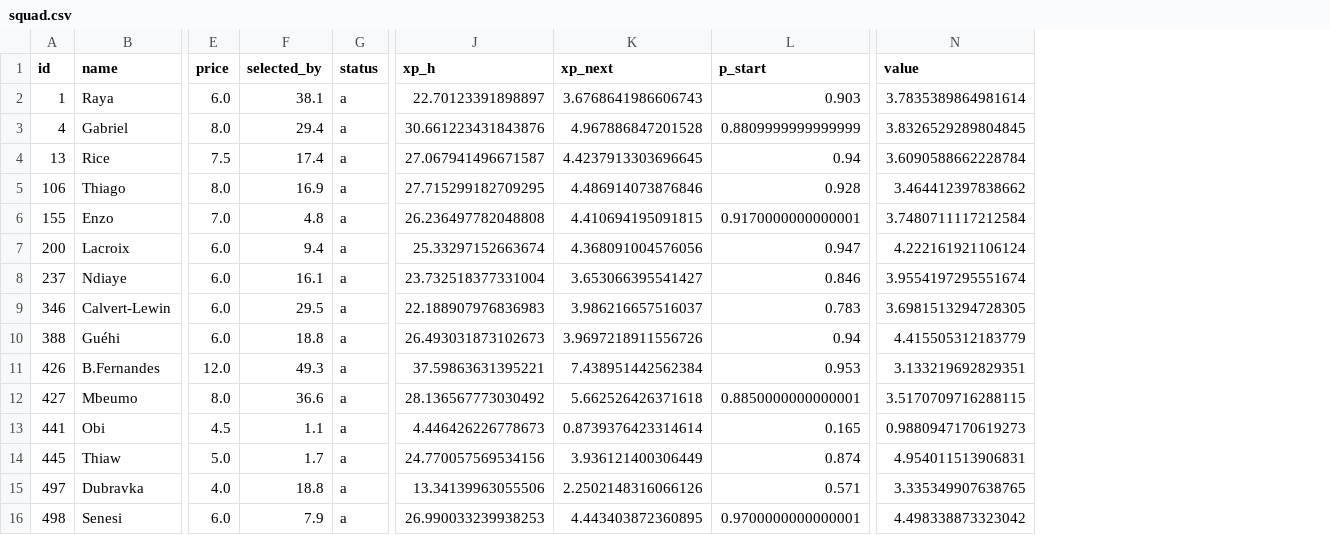
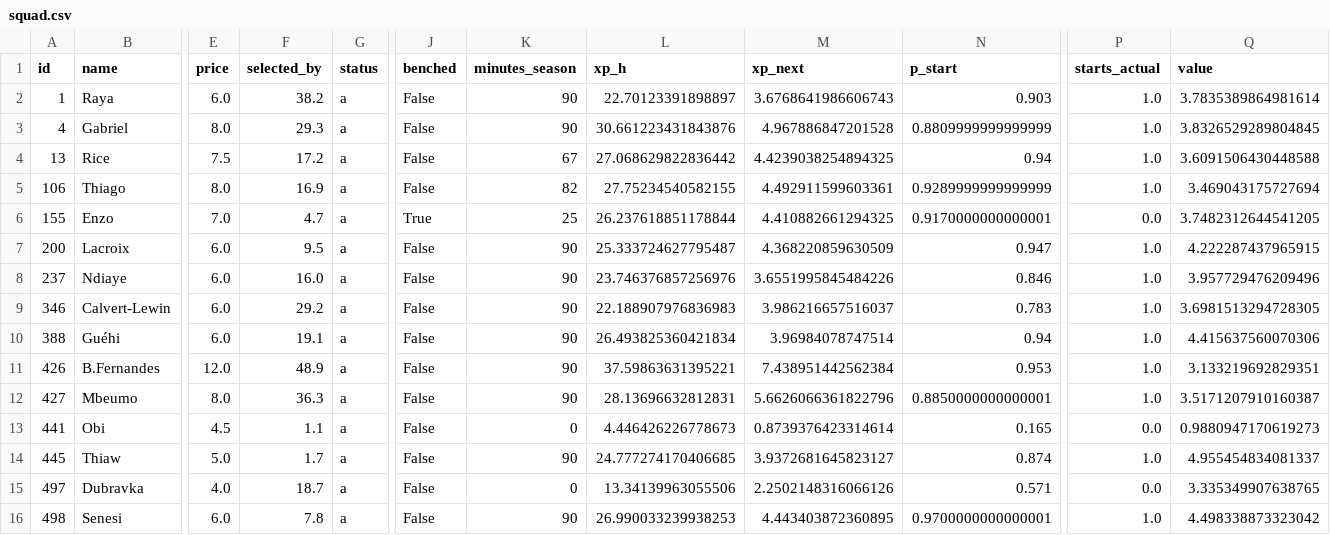
Before and after one commit to alexwijayapost/fpl, a CSV file: fpl-tools/out/squad.csv, drawn as a sheet; only a part is shown, gaps mark what is left out; addresses are those after the commit; the diff names each change by its address in the sheet, - before the commit and + after, or states it on an @@ line.

```diff
--- a/fpl-tools/out/squad.csv
+++ b/fpl-tools/out/squad.csv
+column J (benched), rows 2-16: False | False | False | False | True | False | False | False | False | False | False | False | False | False | False
+column K (minutes_season), rows 2-16: 90 | 90 | 67 | 82 | 25 | 90 | 90 | 90 | 90 | 90 | 90 | 0 | 90 | 0 | 90
+column P (starts_actual), rows 2-16: 1.0 | 1.0 | 1.0 | 1.0 | 0.0 | 1.0 | 1.0 | 1.0 | 1.0 | 1.0 | 1.0 | 0.0 | 1.0 | 0.0 | 1.0
-F2 (selected_by): 38.1
+F2 (selected_by): 38.2
-F3 (selected_by): 29.4
+F3 (selected_by): 29.3
-F4 (selected_by): 17.4
+F4 (selected_by): 17.2
-L4 (xp_h): 27.067941496671587
+L4 (xp_h): 27.068629822836442
-M4 (xp_next): 4.4237913303696645
+M4 (xp_next): 4.4239038254894325
-Q4 (value): 3.6090588662228784
+Q4 (value): 3.6091506430448588
-L5 (xp_h): 27.715299182709295
+L5 (xp_h): 27.75234540582155
-M5 (xp_next): 4.486914073876846
+M5 (xp_next): 4.492911599603361
-N5 (p_start): 0.928
+N5 (p_start): 0.9289999999999999
-Q5 (value): 3.464412397838662
+Q5 (value): 3.469043175727694
-F6 (selected_by): 4.8
+F6 (selected_by): 4.7
-L6 (xp_h): 26.236497782048808
+L6 (xp_h): 26.237618851178844
-M6 (xp_next): 4.410694195091815
+M6 (xp_next): 4.410882661294325
-Q6 (value): 3.7480711117212584
+Q6 (value): 3.7482312644541205
-F7 (selected_by): 9.4
+F7 (selected_by): 9.5
-L7 (xp_h): 25.33297152663674
+L7 (xp_h): 25.333724627795487
-M7 (xp_next): 4.368091004576056
+M7 (xp_next): 4.368220859630509
-Q7 (value): 4.222161921106124
+Q7 (value): 4.222287437965915
-F8 (selected_by): 16.1
+F8 (selected_by): 16.0
-L8 (xp_h): 23.732518377331004
+L8 (xp_h): 23.746376857256976
-M8 (xp_next): 3.653066395541427
+M8 (xp_next): 3.6551995845484226
-Q8 (value): 3.9554197295551674
+Q8 (value): 3.957729476209496
-F9 (selected_by): 29.5
+F9 (selected_by): 29.2
-F10 (selected_by): 18.8
+F10 (selected_by): 19.1
-L10 (xp_h): 26.493031873102673
+L10 (xp_h): 26.493825360421834
-M10 (xp_next): 3.9697218911556726
+M10 (xp_next): 3.96984078747514
-Q10 (value): 4.415505312183779
+Q10 (value): 4.415637560070306
-F11 (selected_by): 49.3
+F11 (selected_by): 48.9
-F12 (selected_by): 36.6
+F12 (selected_by): 36.3
-L12 (xp_h): 28.136567773030492
+L12 (xp_h): 28.13696632812831
-M12 (xp_next): 5.662526426371618
+M12 (xp_next): 5.6626066361822796
-Q12 (value): 3.5170709716288115
+Q12 (value): 3.5171207910160387
-L14 (xp_h): 24.770057569534156
+L14 (xp_h): 24.777274170406685
-M14 (xp_next): 3.936121400306449
+M14 (xp_next): 3.9372681645823127
-Q14 (value): 4.954011513906831
+Q14 (value): 4.955454834081337
-F15 (selected_by): 18.8
+F15 (selected_by): 18.7
-F16 (selected_by): 7.9
+F16 (selected_by): 7.8
```
Also changed, not shown: 7 other files.
